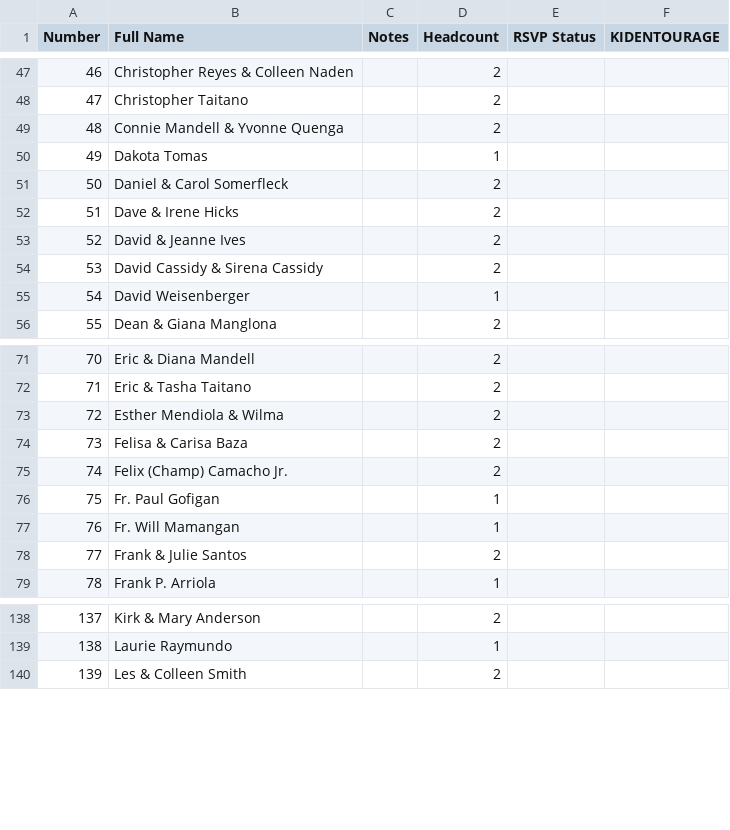
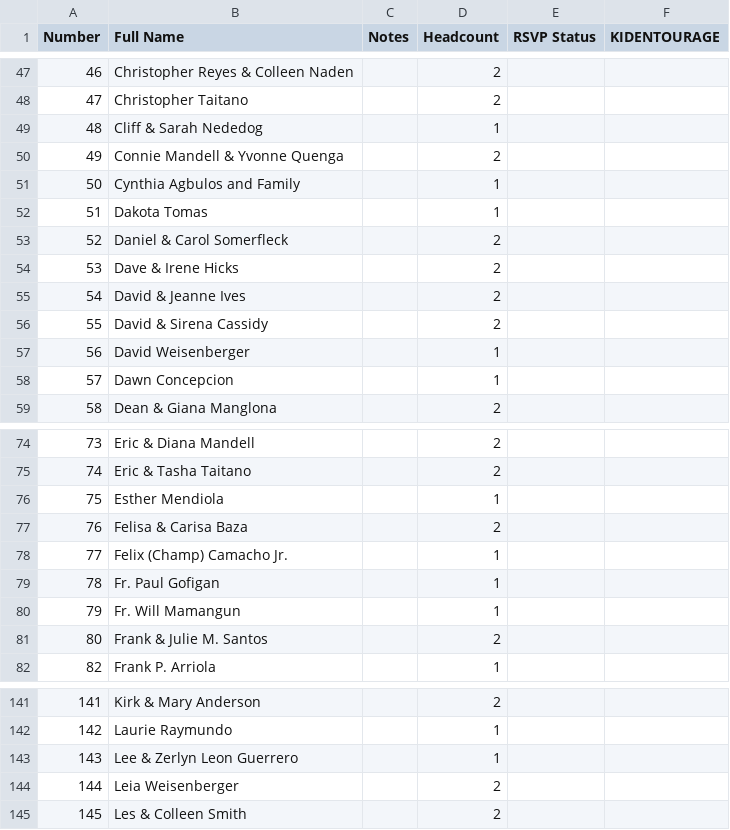
Before and after one commit to SHISLER671/WeddingWebsite, a CSV file: MASTERGUESTLIST.csv, drawn as a sheet; only a part is shown, gaps mark what is left out; removed rows and columns are numbered as before the commit, all else as after; the diff covers the shown part only; the diff names each change by its address in the sheet, - before the commit and + after, or states it on an @@ line.

Commit message:
Update guest list and fix admin party counts
Ensure admin dashboard shows correct party size for guests without RSVPs.

```diff
--- a/MASTERGUESTLIST.csv
+++ b/MASTERGUESTLIST.csv
+row 49: 48 | Cliff & Sarah Nededog |  | 1
@@ column A (Number) renumbered from row 50 down @@
+row 51: 50 | Cynthia Agbulos and Family |  | 1
-B56 (Full Name): David Cassidy & Sirena Cassidy
+B56 (Full Name): David & Sirena Cassidy
+row 58: 57 | Dawn Concepcion |  | 1
-row 73: 72 | Esther Mendiola & Wilma |  | 2
+row 76: 75 | Esther Mendiola |  | 1
-D78 (Headcount): 2
+D78 (Headcount): 1
-B80 (Full Name): Fr. Will Mamangan
+B80 (Full Name): Fr. Will Mamangun
-B81 (Full Name): Frank & Julie Santos
+B81 (Full Name): Frank & Julie M. Santos
+row 143: 143 | Lee & Zerlyn Leon Guerrero |  | 1
+row 144: 144 | Leia Weisenberger |  | 2
```
Also changed, not shown: 3 added rows and 6 edited cells elsewhere in this file, 5 other files.
